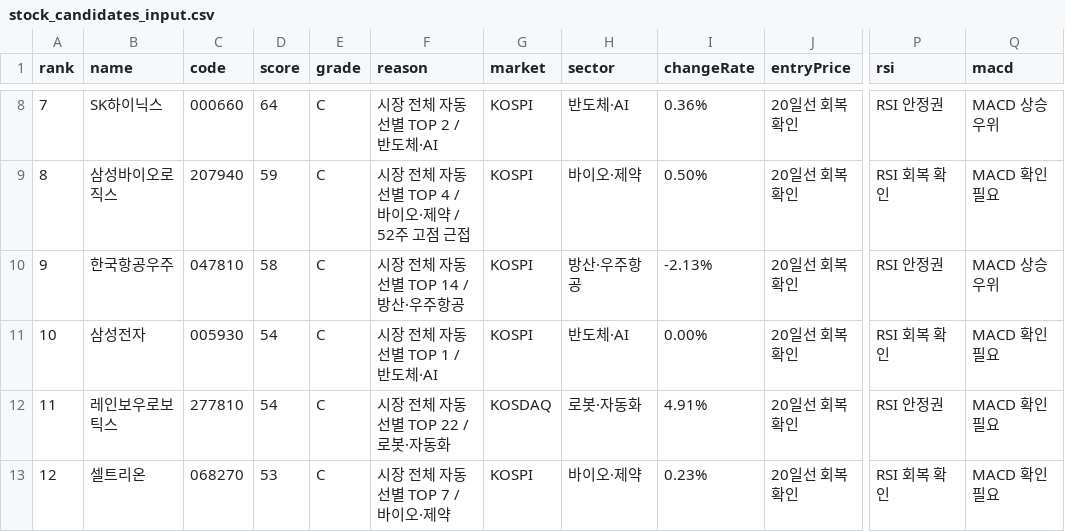
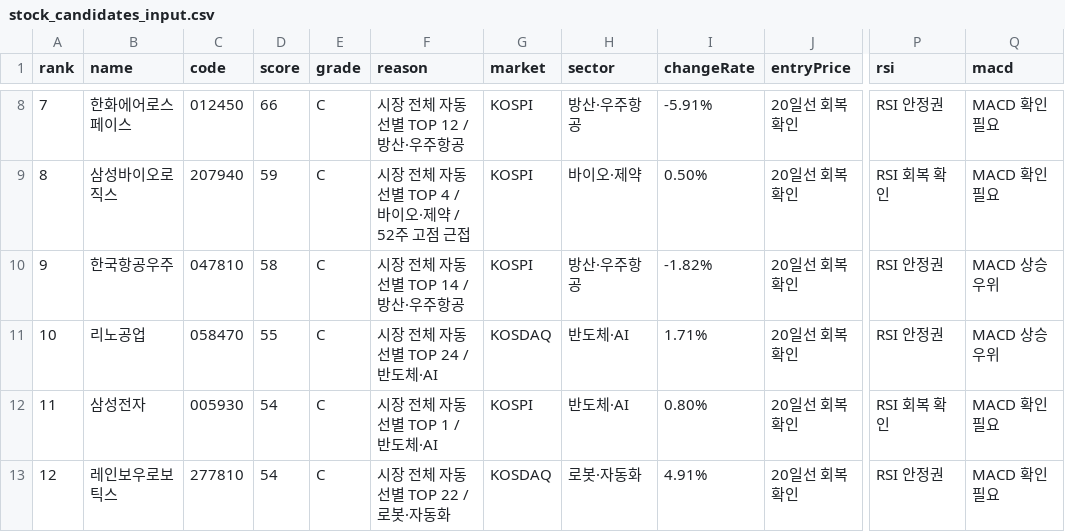
Before and after one commit to babbu28238/investment-json-data, a CSV file: stock_candidates_input.csv, drawn as a sheet; only a part is shown, gaps mark what is left out; the diff covers the shown part only; the diff names each change by its address in the sheet, - before the commit and + after, or states it on an @@ line.

```diff
--- a/stock_candidates_input.csv
+++ b/stock_candidates_input.csv
-B8 (name): SK하이닉스
+B8 (name): 한화에어로스페이스
-C8 (code): 000660
+C8 (code): 012450
-D8 (score): 64
+D8 (score): 66
-F8 (reason): 시장 전체 자동선별 TOP 2 / 반도체·AI
+F8 (reason): 시장 전체 자동선별 TOP 12 / 방산·우주항공
-H8 (sector): 반도체·AI
+H8 (sector): 방산·우주항공
-I8 (changeRate): 0.36%
+I8 (changeRate): -5.91%
-Q8 (macd): MACD 상승 우위
+Q8 (macd): MACD 확인 필요
-I10 (changeRate): -2.13%
+I10 (changeRate): -1.82%
-B11 (name): 삼성전자
+B11 (name): 리노공업
-C11 (code): 005930
+C11 (code): 058470
-D11 (score): 54
+D11 (score): 55
-F11 (reason): 시장 전체 자동선별 TOP 1 / 반도체·AI
+F11 (reason): 시장 전체 자동선별 TOP 24 / 반도체·AI
-G11 (market): KOSPI
+G11 (market): KOSDAQ
-I11 (changeRate): 0.00%
+I11 (changeRate): 1.71%
-P11 (rsi): RSI 회복 확인
+P11 (rsi): RSI 안정권
-Q11 (macd): MACD 확인 필요
+Q11 (macd): MACD 상승 우위
-B12 (name): 레인보우로보틱스
+B12 (name): 삼성전자
-C12 (code): 277810
+C12 (code): 005930
-F12 (reason): 시장 전체 자동선별 TOP 22 / 로봇·자동화
+F12 (reason): 시장 전체 자동선별 TOP 1 / 반도체·AI
-G12 (market): KOSDAQ
+G12 (market): KOSPI
-H12 (sector): 로봇·자동화
+H12 (sector): 반도체·AI
-I12 (changeRate): 4.91%
+I12 (changeRate): 0.80%
-P12 (rsi): RSI 안정권
+P12 (rsi): RSI 회복 확인
-B13 (name): 셀트리온
+B13 (name): 레인보우로보틱스
-C13 (code): 068270
+C13 (code): 277810
-D13 (score): 53
+D13 (score): 54
-F13 (reason): 시장 전체 자동선별 TOP 7 / 바이오·제약
+F13 (reason): 시장 전체 자동선별 TOP 22 / 로봇·자동화
-G13 (market): KOSPI
+G13 (market): KOSDAQ
-H13 (sector): 바이오·제약
+H13 (sector): 로봇·자동화
-I13 (changeRate): 0.23%
+I13 (changeRate): 4.91%
-P13 (rsi): RSI 회복 확인
+P13 (rsi): RSI 안정권
```
Also changed, not shown: 107 edited cells elsewhere in this file, report_hints.csv, supply_flow_input.csv, 29 other files.
